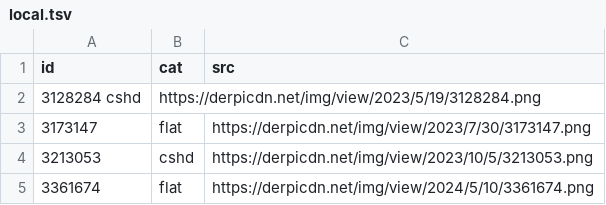
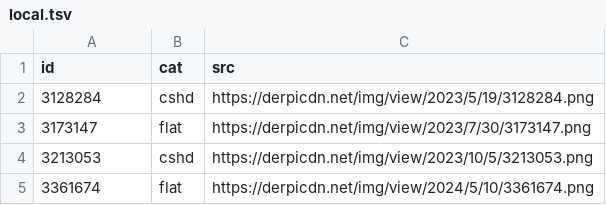
Before and after one commit to PoneyClairDeLune/derpi-image-corpus, a TSV file: corpus/local.tsv, drawn as a sheet.

```diff
--- a/corpus/local.tsv
+++ b/corpus/local.tsv
@@ -1,3 +1,3 @@
 id	cat	src
-3128284 cshd	https://derpicdn.net/img/view/2023/5/19/3128284.png
+3128284	cshd	https://derpicdn.net/img/view/2023/5/19/3128284.png
 3173147	flat	https://derpicdn.net/img/view/2023/7/30/3173147.png
```
Also changed, not shown: corpus/derpi.tsv, 1 other file.
